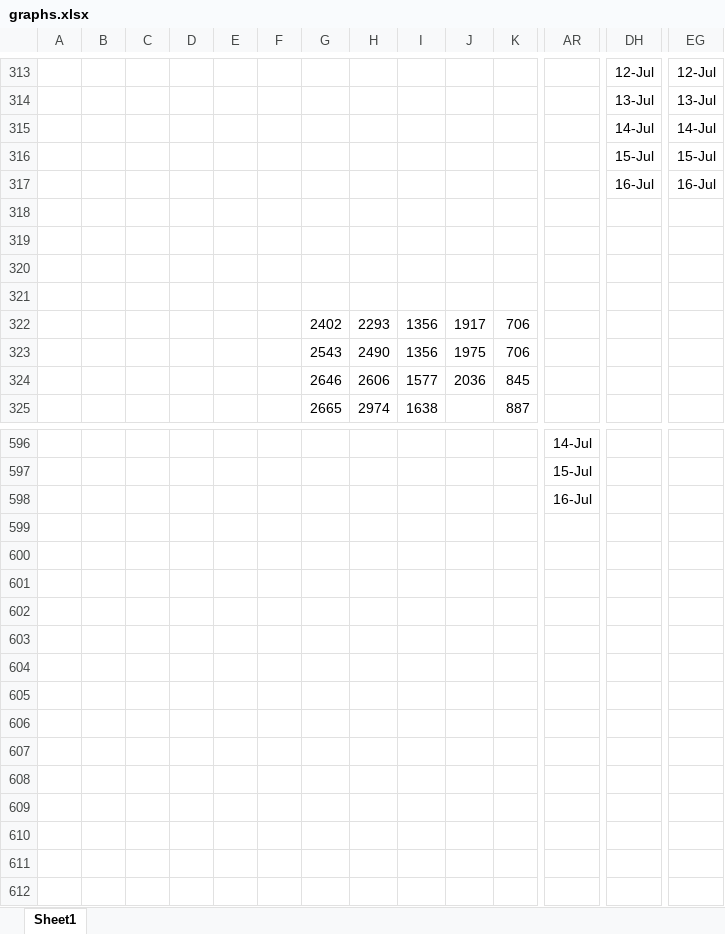
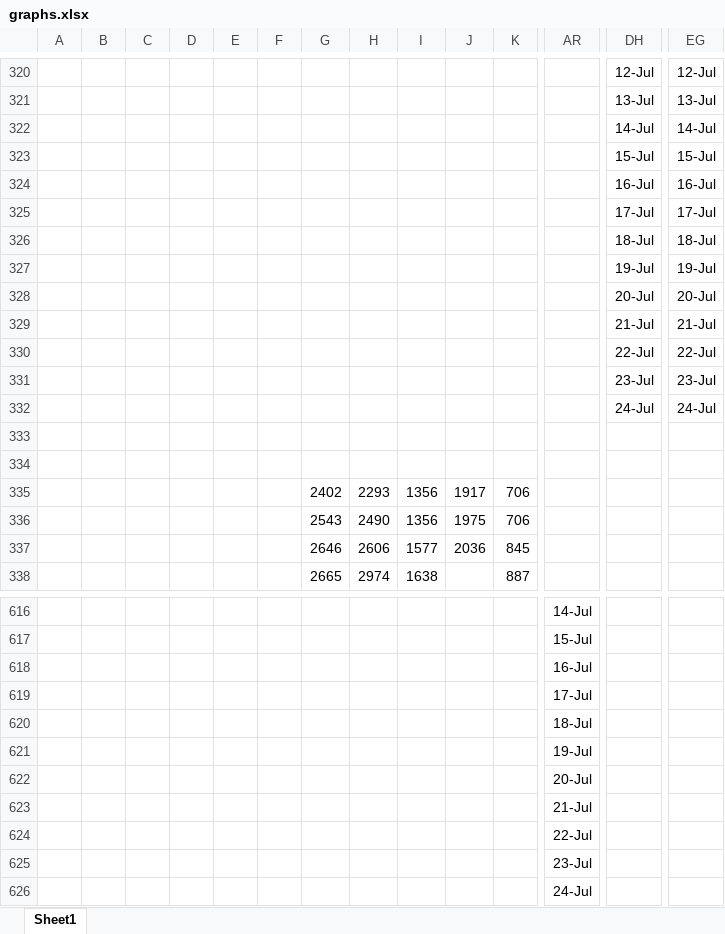
Before and after one commit to coronavirus-2020-data/coronavirus-data, an Excel workbook: other/graphs.xlsx, sheet Sheet1, drawn as a sheet; only a part is shown, gaps mark what is left out; values as stored, in another font and other column widths than the file's, no borders; charts and pictures not drawn; addresses are those after the commit; rows hold the shown columns only; the diff covers the shown part only; the diff names each change by its address in the sheet, - before the commit and + after, or states it on an @@ line.

```diff
--- a/other/graphs.xlsx (sheet Sheet1)
+++ b/other/graphs.xlsx (sheet Sheet1)
-row 325: (empty)
+row 325:  |  |  |  |  |  |  |  |  |  |  |  | 17-Jul | 17-Jul
-row 326: (empty)
+row 326:  |  |  |  |  |  |  |  |  |  |  |  | 18-Jul | 18-Jul
+row 327:  |  |  |  |  |  |  |  |  |  |  |  | 19-Jul | 19-Jul
+row 328:  |  |  |  |  |  |  |  |  |  |  |  | 20-Jul | 20-Jul
+row 329:  |  |  |  |  |  |  |  |  |  |  |  | 21-Jul | 21-Jul
+row 330:  |  |  |  |  |  |  |  |  |  |  |  | 22-Jul | 22-Jul
+row 331:  |  |  |  |  |  |  |  |  |  |  |  | 23-Jul | 23-Jul
+row 332:  |  |  |  |  |  |  |  |  |  |  |  | 24-Jul | 24-Jul
+row 619:  |  |  |  |  |  |  |  |  |  |  | 17-Jul
+row 620:  |  |  |  |  |  |  |  |  |  |  | 18-Jul
+row 621:  |  |  |  |  |  |  |  |  |  |  | 19-Jul
+row 622:  |  |  |  |  |  |  |  |  |  |  | 20-Jul
+row 623:  |  |  |  |  |  |  |  |  |  |  | 21-Jul
+row 624:  |  |  |  |  |  |  |  |  |  |  | 22-Jul
+row 625:  |  |  |  |  |  |  |  |  |  |  | 23-Jul
+row 626:  |  |  |  |  |  |  |  |  |  |  | 24-Jul
```
Also changed, not shown: 14 added rows and 64 edited cells elsewhere in this sheet, formulas that keep their value, charts or pictures, county.xlsx, populations.xlsx, 8 other files.
